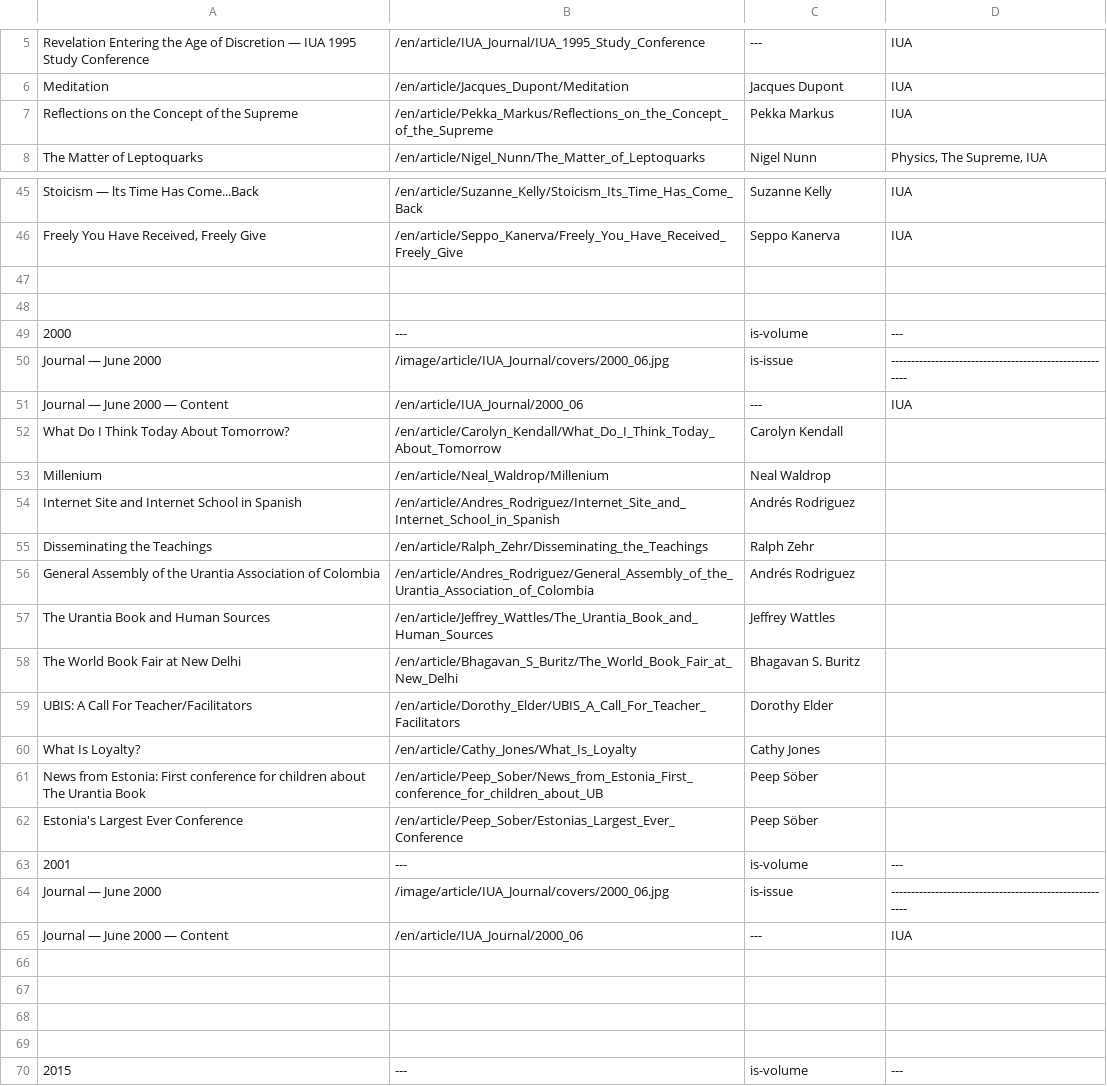
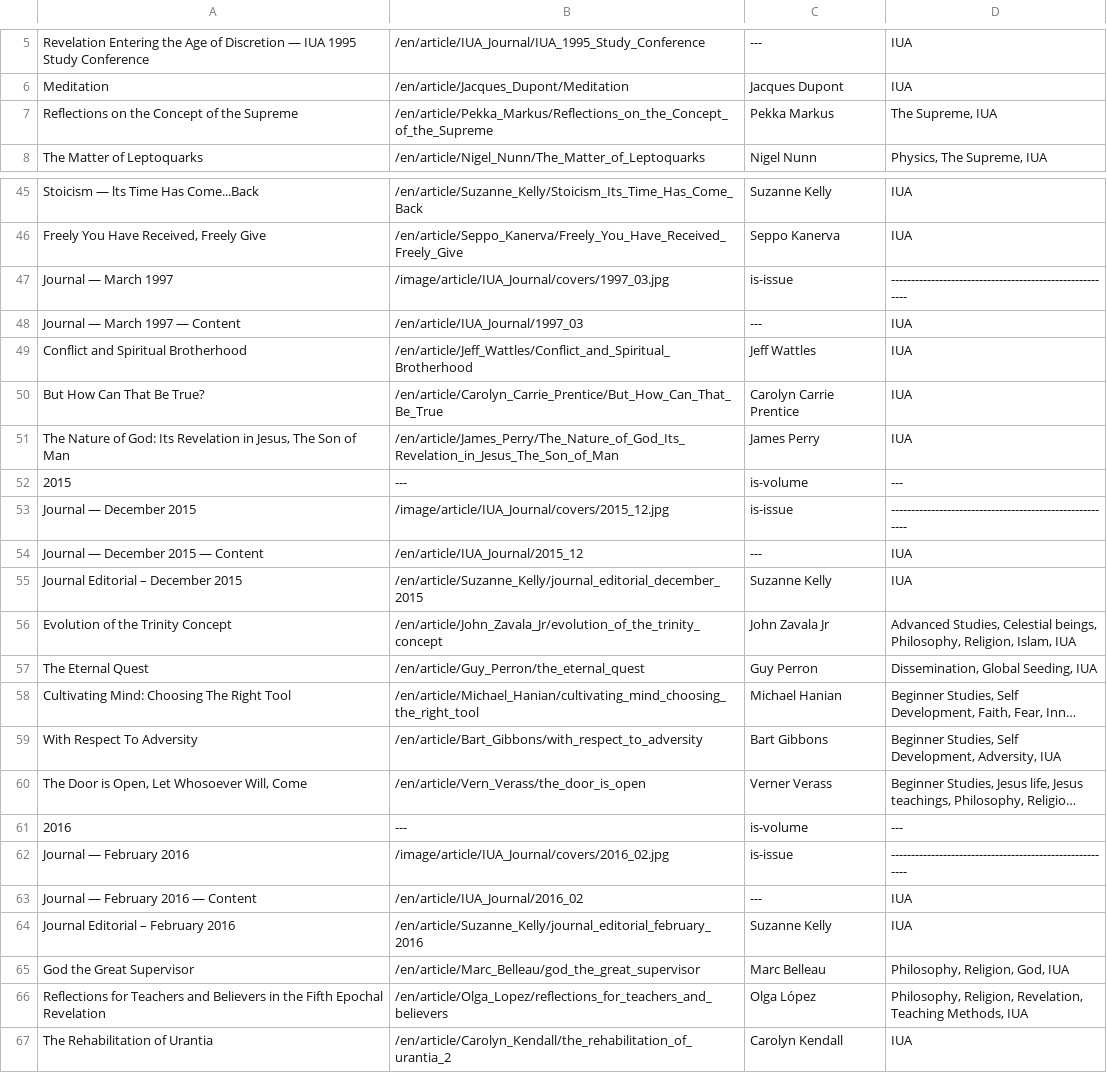
Before and after one commit to JanHerca/urantiapedia, a TSV file: input/txt/articles-en/articles_iua_journal.tsv, drawn as a sheet; only a part is shown, gaps mark what is left out; the shorter side is filled out with more unchanged rows; long unchanged cells end in …; the diff covers the shown part only.

Commit message:
IUA Journal (Spanish)

```diff
--- a/input/txt/articles-en/articles_iua_journal.tsv
+++ b/input/txt/articles-en/articles_iua_journal.tsv
@@ -6,3 +6,3 @@ Revelation Entering the Age of Discretion — IUA 1995 Study Conference	/en/arti
 Meditation	/en/article/Jacques_Dupont/Meditation	Jacques Dupont	IUA
-Reflections on the Concept of the Supreme	/en/article/Pekka_Markus/Reflections_on_the_Concept_of_the_Supreme	Pekka Markus	IUA
+Reflections on the Concept of the Supreme	/en/article/Pekka_Markus/Reflections_on_the_Concept_of_the_Supreme	Pekka Markus	The Supreme, IUA
 The Matter of Leptoquarks	/en/article/Nigel_Nunn/The_Matter_of_Leptoquarks	Nigel Nunn	Physics, The Supreme, IUA
@@ -46,25 +46,7 @@ Stoicism — lts Time Has Come...Back	/en/article/Suzanne_Kelly/Stoicism_Its_Tim
 Freely You Have Received, Freely Give	/en/article/Seppo_Kanerva/Freely_You_Have_Received_Freely_Give	Seppo Kanerva	IUA
-
-
-2000	---	is-volume	---
-Journal — June 2000	/image/article/IUA_Journal/covers/2000_06.jpg	is-issue	--------------------------------------------------------
-Journal — June 2000 — Content	/en/article/IUA_Journal/2000_06	---	IUA
-What Do I Think Today About Tomorrow?	/en/article/Carolyn_Kendall/What_Do_I_Think_Today_About_Tomorrow	Carolyn Kendall
-Millenium	/en/article/Neal_Waldrop/Millenium	Neal Waldrop
-Internet Site and Internet School in Spanish	/en/article/Andres_Rodriguez/Internet_Site_and_Internet_School_in_Spanish	Andrés Rodriguez
-Disseminating the Teachings	/en/article/Ralph_Zehr/Disseminating_the_Teachings	Ralph Zehr
-General Assembly of the Urantia Association of Colombia	/en/article/Andres_Rodriguez/General_Assembly_of_the_Urantia_Association_of_Colombia	Andrés Rodriguez
-The Urantia Book and Human Sources	/en/article/Jeffrey_Wattles/The_Urantia_Book_and_Human_Sources	Jeffrey Wattles
-The World Book Fair at New Delhi	/en/article/Bhagavan_S_Buritz/The_World_Book_Fair_at_New_Delhi	Bhagavan S. Buritz
-UBIS: A Call For Teacher/Facilitators	/en/article/Dorothy_Elder/UBIS_A_Call_For_Teacher_Facilitators	Dorothy Elder
-What Is Loyalty?	/en/article/Cathy_Jones/What_Is_Loyalty	Cathy Jones
-News from Estonia: First conference for children about The Urantia Book	/en/article/Peep_Sober/News_from_Estonia_First_conference_for_children_about_UB	Peep Söber
-Estonia's Largest Ever Conference	/en/article/Peep_Sober/Estonias_Largest_Ever_Conference	Peep Söber
-2001	---	is-volume	---
-Journal — June 2000	/image/article/IUA_Journal/covers/2000_06.jpg	is-issue	--------------------------------------------------------
-Journal — June 2000 — Content	/en/article/IUA_Journal/2000_06	---	IUA
-
-
-
-
+Journal — March 1997	/image/article/IUA_Journal/covers/1997_03.jpg	is-issue	--------------------------------------------------------
+Journal — March 1997 — Content	/en/article/IUA_Journal/1997_03	---	IUA
+Conflict and Spiritual Brotherhood	/en/article/Jeff_Wattles/Conflict_and_Spiritual_Brotherhood	Jeff Wattles	IUA
+But How Can That Be True?	/en/article/Carolyn_Carrie_Prentice/But_How_Can_That_Be_True	Carolyn Carrie Prentice	IUA
+The Nature of God: Its Revelation in Jesus, The Son of Man	/en/article/James_Perry/The_Nature_of_God_Its_Revelation_in_Jesus_The_Son_of_Man	James Perry	IUA
 2015	---	is-volume	---
```
Also changed, not shown: 2 edited cells elsewhere in this file, 51 other files.
